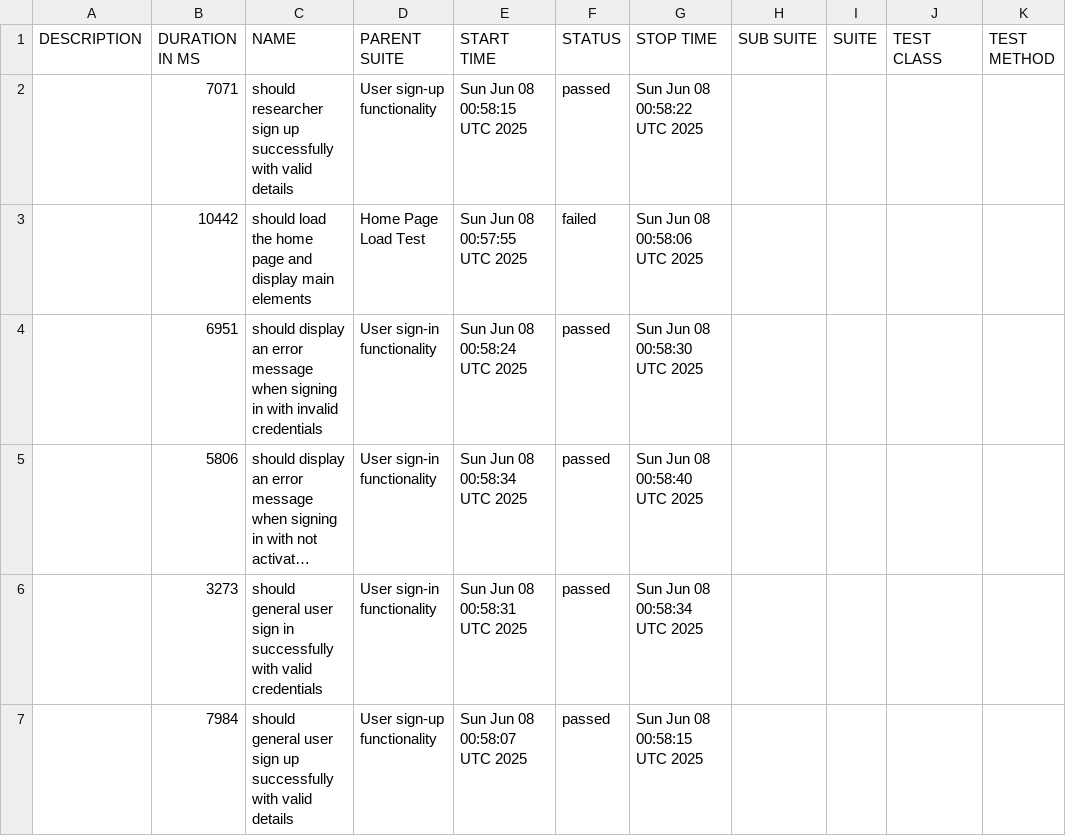
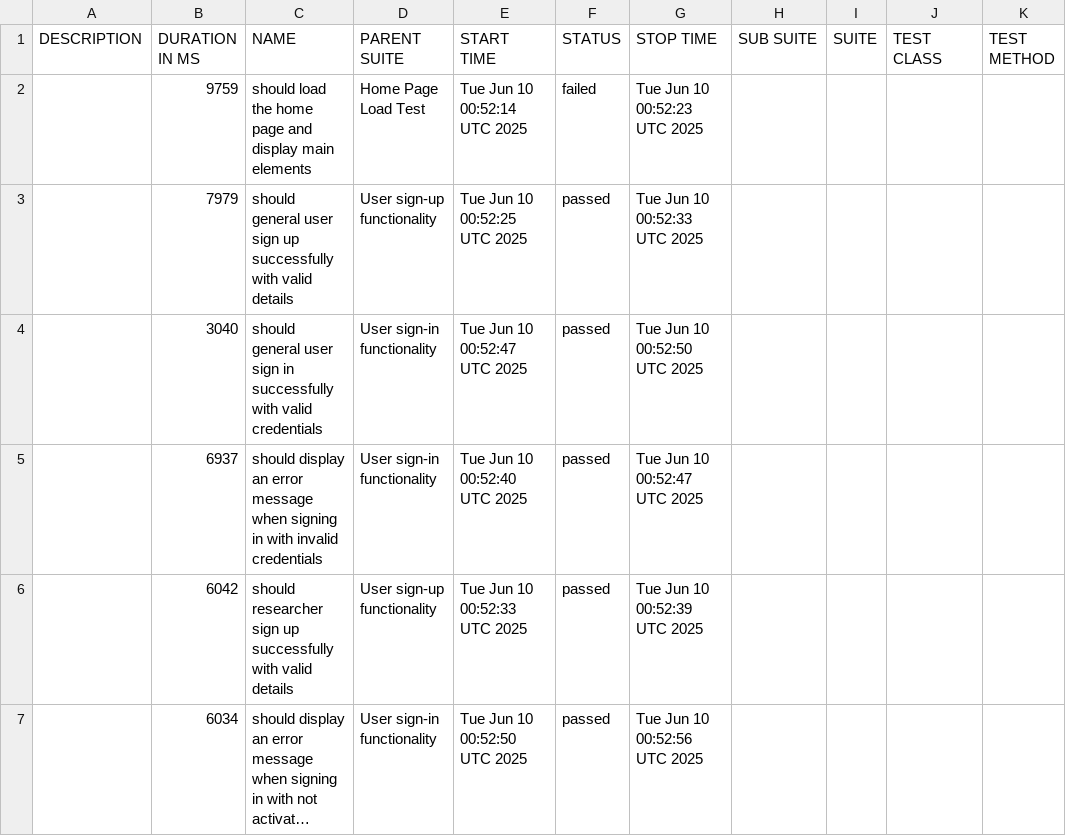
Before and after one commit to udanawetthasinghe/dis, a CSV file: data/suites.csv, drawn as a sheet; long unchanged cells end in …; removed rows and columns are numbered as before the commit, all else as after; the diff names each change by its address in the sheet, - before the commit and + after, or states it on an @@ line.

```diff
--- a/data/suites.csv
+++ b/data/suites.csv
-row 2:  | 7071 | should researcher sign up successfully with valid details | User sign-up functionality | Sun Jun 08 00:58:15 UTC 2025 | passed | Sun Jun 08 00:58:22 UTC 2025
-B2 (DURATION IN MS): 10442
+B2 (DURATION IN MS): 9759
-E2 (START TIME): Sun Jun 08 00:57:55 UTC 2025
+E2 (START TIME): Tue Jun 10 00:52:14 UTC 2025
-G2 (STOP TIME): Sun Jun 08 00:58:06 UTC 2025
+G2 (STOP TIME): Tue Jun 10 00:52:23 UTC 2025
+row 3:  | 7979 | should general user sign up successfully with valid details | User sign-up functionality | Tue Jun 10 00:52:25 UTC 2025 | passed | Tue Jun 10 00:52:33 UTC 2025
+row 4:  | 3040 | should general user sign in successfully with valid credentials | User sign-in functionality | Tue Jun 10 00:52:47 UTC 2025 | passed | Tue Jun 10 00:52:50 UTC 2025
-B5 (DURATION IN MS): 6951
+B5 (DURATION IN MS): 6937
-E5 (START TIME): Sun Jun 08 00:58:24 UTC 2025
+E5 (START TIME): Tue Jun 10 00:52:40 UTC 2025
-G5 (STOP TIME): Sun Jun 08 00:58:30 UTC 2025
+G5 (STOP TIME): Tue Jun 10 00:52:47 UTC 2025
+row 6:  | 6042 | should researcher sign up successfully with valid details | User sign-up functionality | Tue Jun 10 00:52:33 UTC 2025 | passed | Tue Jun 10 00:52:39 UTC 2025
-B7 (DURATION IN MS): 5806
+B7 (DURATION IN MS): 6034
-E7 (START TIME): Sun Jun 08 00:58:34 UTC 2025
+E7 (START TIME): Tue Jun 10 00:52:50 UTC 2025
-G7 (STOP TIME): Sun Jun 08 00:58:40 UTC 2025
+G7 (STOP TIME): Tue Jun 10 00:52:56 UTC 2025
-row 6:  | 3273 | should general user sign in successfully with valid credentials | User sign-in functionality | Sun Jun 08 00:58:31 UTC 2025 | passed | Sun Jun 08 00:58:34 UTC 2025
-row 7:  | 7984 | should general user sign up successfully with valid details | User sign-up functionality | Sun Jun 08 00:58:07 UTC 2025 | passed | Sun Jun 08 00:58:15 UTC 2025
```
Also changed, not shown: 27 other files.
